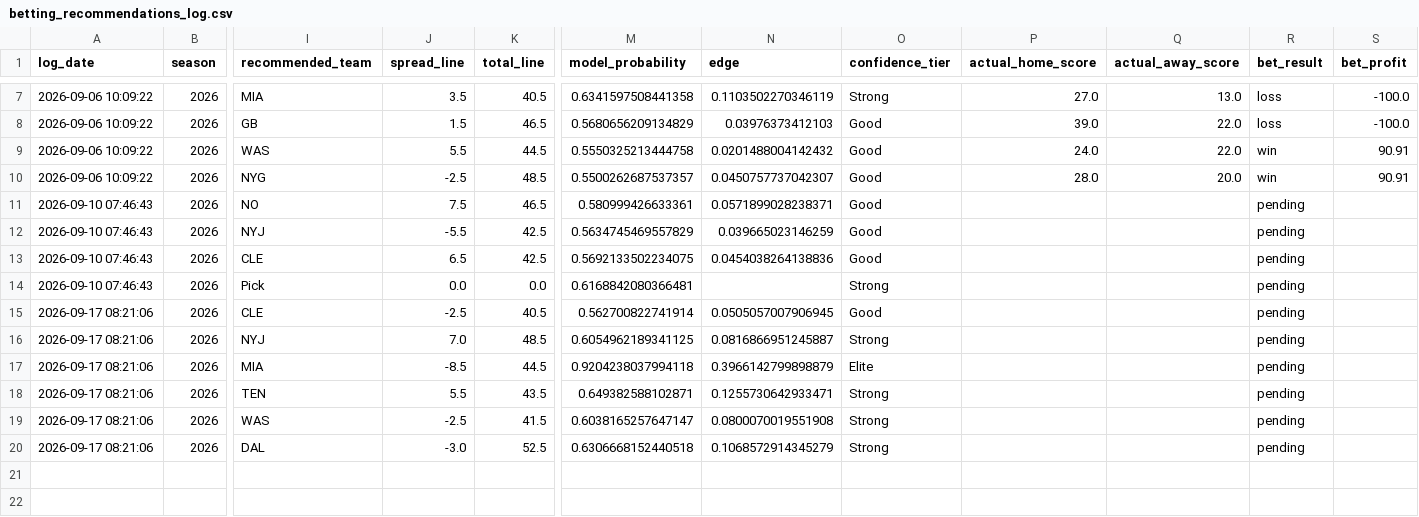
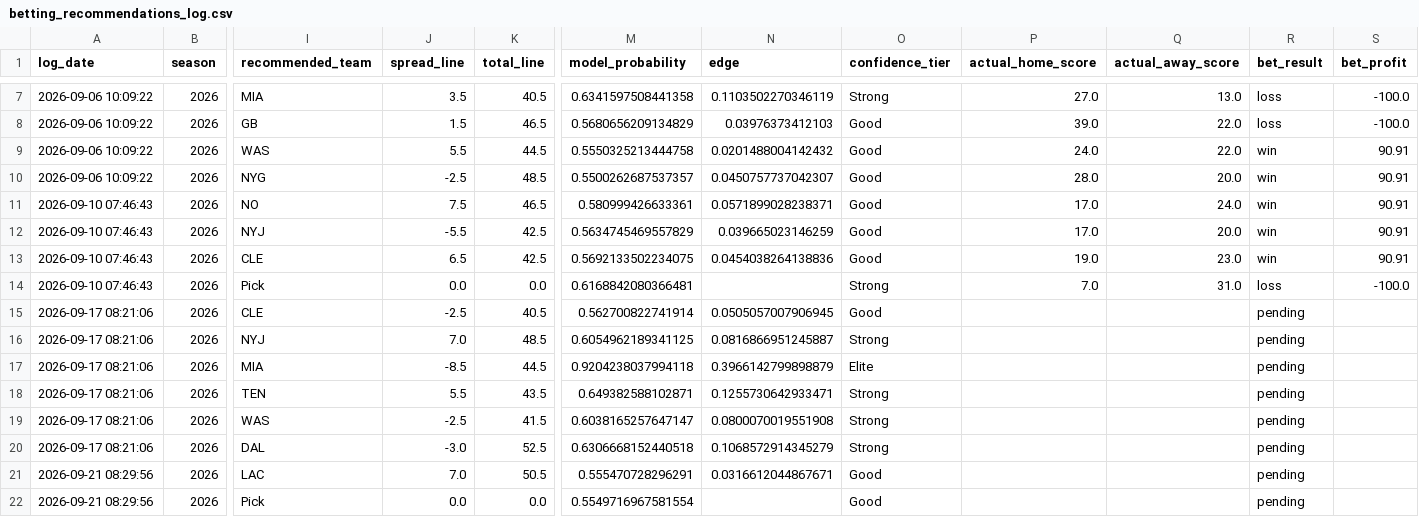
Before and after one commit to William-Bill1/nfl-predictions, a CSV file: data_files/betting_recommendations_log.csv, drawn as a sheet; only a part is shown, gaps mark what is left out; rows hold the shown columns only; the diff names each change by its address in the sheet, - before the commit and + after, or states it on an @@ line.

```diff
--- a/data_files/betting_recommendations_log.csv
+++ b/data_files/betting_recommendations_log.csv
-P11:P12 (actual_home_score): (empty)
+P11:P12 (actual_home_score): 17.0
-Q11 (actual_away_score): (empty)
+Q11 (actual_away_score): 24.0
-R11:R13 (bet_result): pending
+R11:R13 (bet_result): win
-S11:S13 (bet_profit): (empty)
+S11:S13 (bet_profit): 90.91
-Q12 (actual_away_score): (empty)
+Q12 (actual_away_score): 20.0
-P13 (actual_home_score): (empty)
+P13 (actual_home_score): 19.0
-Q13 (actual_away_score): (empty)
+Q13 (actual_away_score): 23.0
-P14 (actual_home_score): (empty)
+P14 (actual_home_score): 7.0
-Q14 (actual_away_score): (empty)
+Q14 (actual_away_score): 31.0
-R14 (bet_result): pending
+R14 (bet_result): loss
-S14 (bet_profit): (empty)
+S14 (bet_profit): -100.0
+row 21: 2026-09-21 08:29:56 | 2026 | LAC | 7.0 | 50.5 | 0.555470728296291 | 0.0316612044867671 | Good |  |  | pending
+row 22: 2026-09-21 08:29:56 | 2026 | Pick | 0.0 | 0.0 | 0.5549716967581554 |  | Good |  |  | pending
```
Also changed, not shown: data_files/model_feature_importances.csv, data_files/nfl_games_historical.csv, 4 other files.
